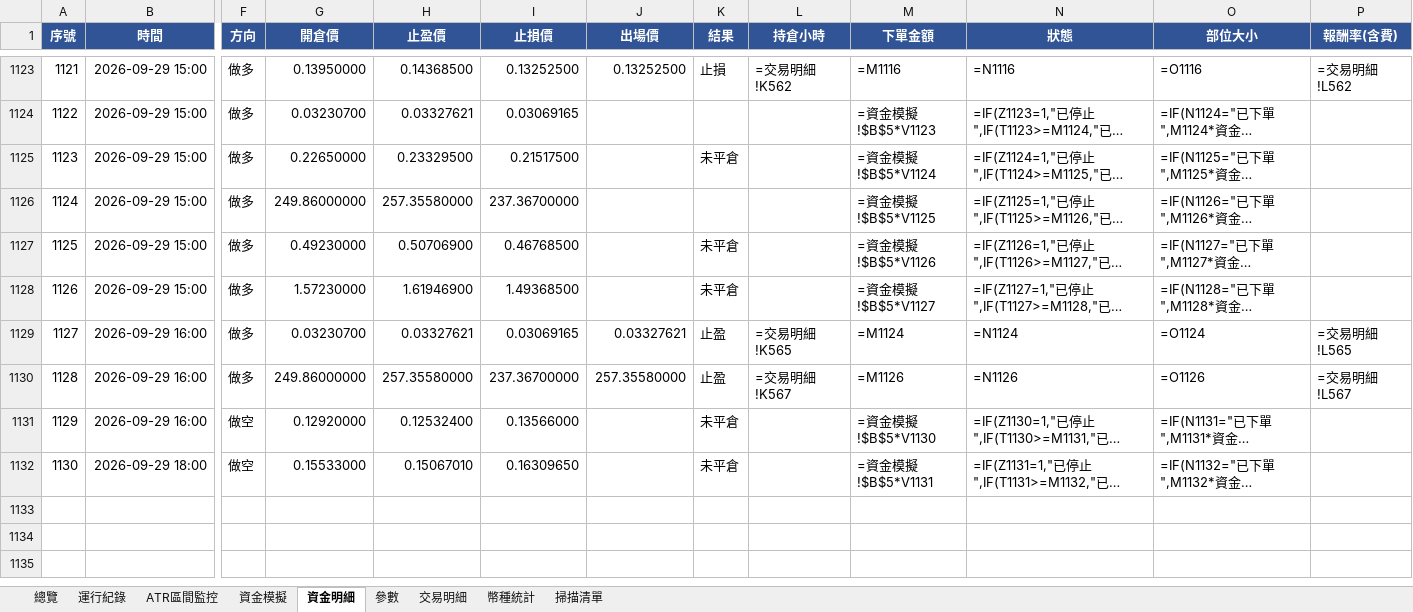
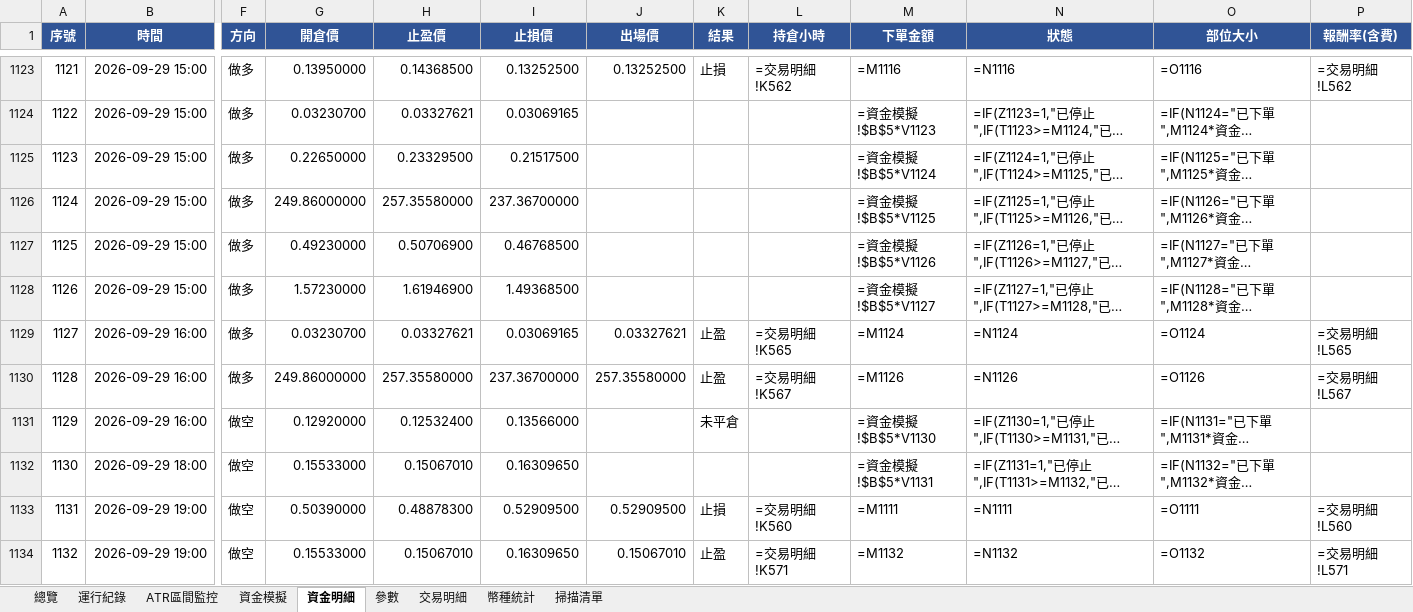
Before and after one commit to timzen43210/Crypto_Trader, an Excel workbook: output/dryrun_watch.xlsx, sheet 資金明細, drawn as a sheet; only a part is shown, gaps mark what is left out; long unchanged cells end in …; values as stored, in another font and other column widths than the file's, no borders; formulas without a stored value are shown as written; conditional formats not drawn; rows hold the shown columns only; the diff covers the shown part only; the diff names each change by its address in the sheet, - before the commit and + after, or states it on an @@ line.

```diff
--- a/output/dryrun_watch.xlsx (sheet 資金明細)
+++ b/output/dryrun_watch.xlsx (sheet 資金明細)
-K1125 (結果): 未平倉
+K1125 (結果): (empty)
-K1127:K1128 (結果): 未平倉
+K1127:K1128 (結果): (empty)
-K1132 (結果): 未平倉
+K1132 (結果): (empty)
+row 1133: 1131 | 2026-09-29 19:00 | 做空 | 0.50390000 | 0.48878300 | 0.52909500 | 0.52909500 | 止損 | =交易明細!K560 | =M1111 | =N1111 | =O1111 | =交易明細!L560
+row 1134: 1132 | 2026-09-29 19:00 | 做空 | 0.15533000 | 0.15067010 | 0.16309650 | 0.15067010 | 止盈 | =交易明細!K571 | =M1132 | =N1132 | =O1132 | =交易明細!L571
```
Also changed, not shown: 10 added rows and 3 edited cells elsewhere in this sheet, sheet 幣種統計, sheet 交易明細, sheet 總覽, sheet 資金模擬, sheet 掃描清單, sheet ATR區間監控, 2 more sheets, charts or pictures, output/dryrun_rev.xlsx, output/dryrun_rev_wide.xlsx, 5 other files.
